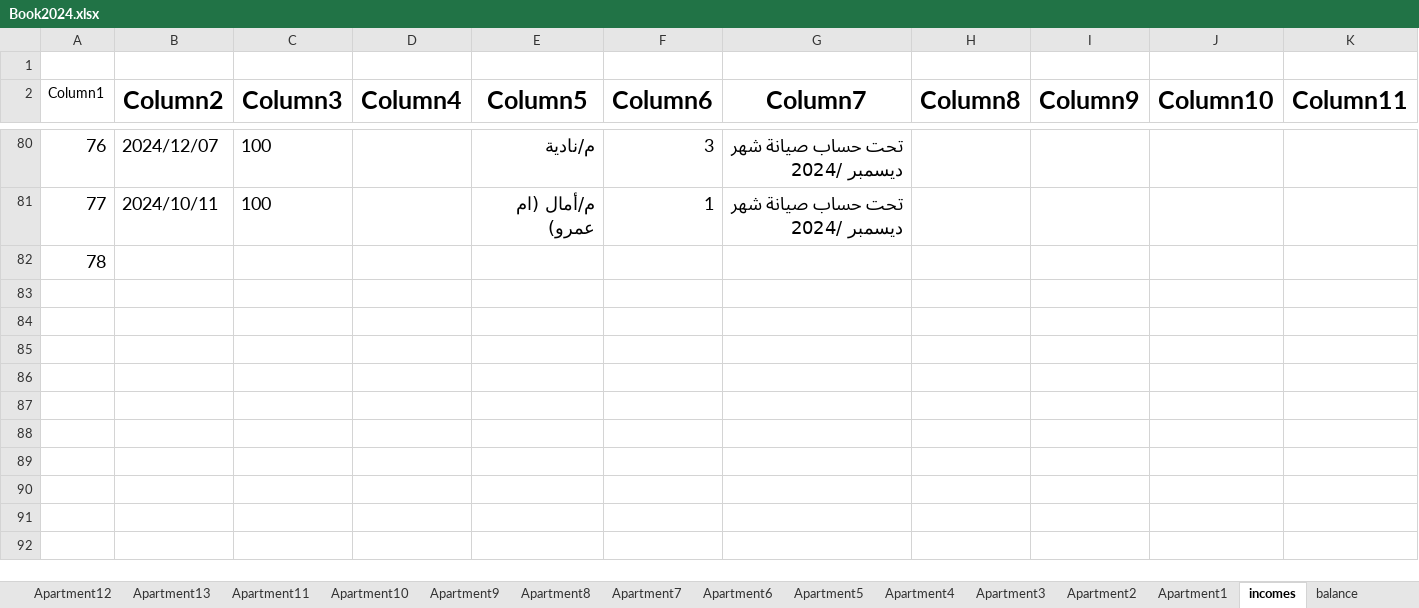
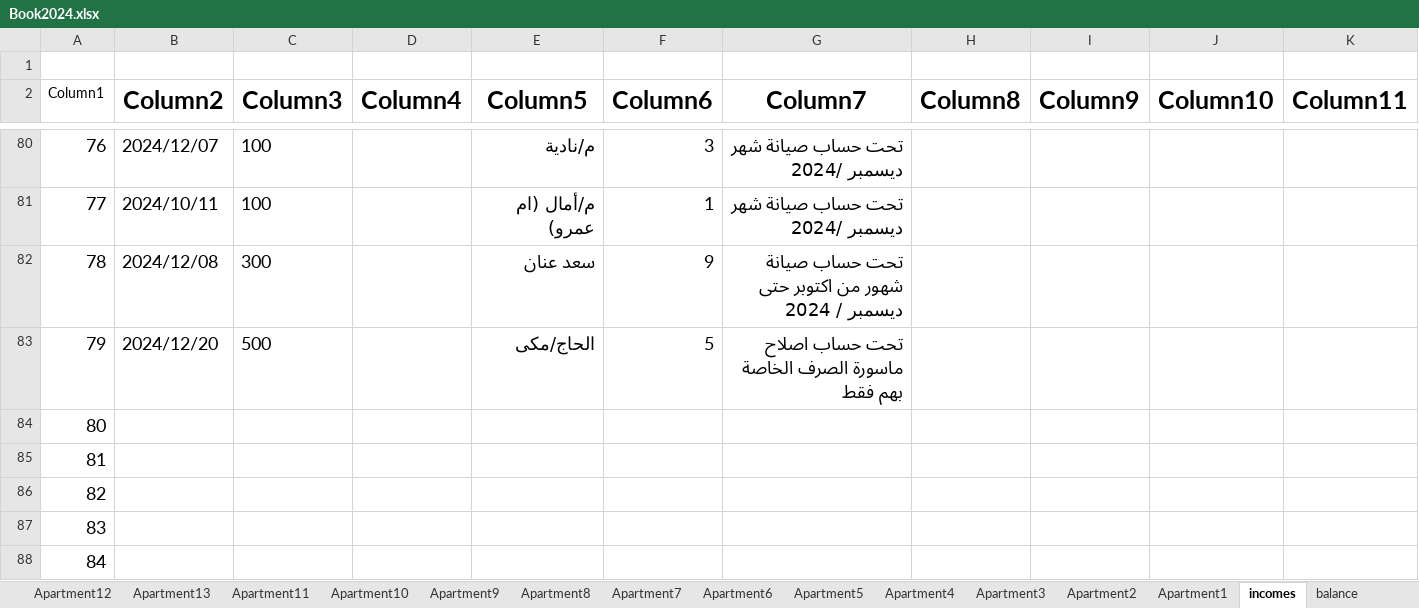
Before and after one commit to wmaa64/syana2024, an Excel workbook: Book2024.xlsx, sheet incomes, drawn as a sheet; only a part is shown, gaps mark what is left out; values as stored, in another font and other column widths than the file's, no borders; table styles not drawn; addresses are those after the commit; rows hold the shown columns only; the diff covers the shown part only; the diff names each change by its address in the sheet, - before the commit and + after, or states it on an @@ line.

```diff
--- a/Book2024.xlsx (sheet incomes)
+++ b/Book2024.xlsx (sheet incomes)
+row 82: 78 | 2024/12/08 | 300 |  | سعد عنان | 9 | تحت حساب صيانة شهور من اكتوبر حتى ديسمبر / 2024
+row 83: 79 | 2024/12/20 | 500 |  | الحاج/مكى | 5 | تحت حساب اصلاح ماسورة الصرف الخاصة بهم فقط
@@ column A (Column1) renumbered in row 84 @@
+row 85: 81
+row 86: 82
+row 87: 83
+row 88: 84
```
Also changed, not shown: 6 added rows and 1 edited cell elsewhere in this sheet, sheet outcomes, sheet Apartment9, sheet balance, sheet Monthly_payments, sheet payments, charts or pictures.
